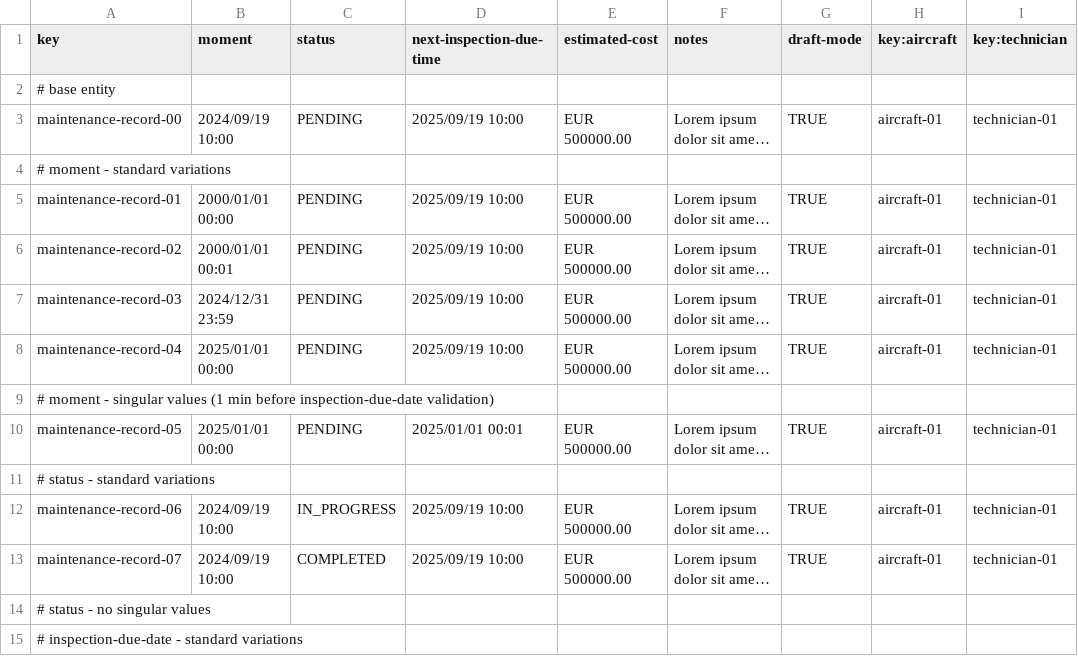
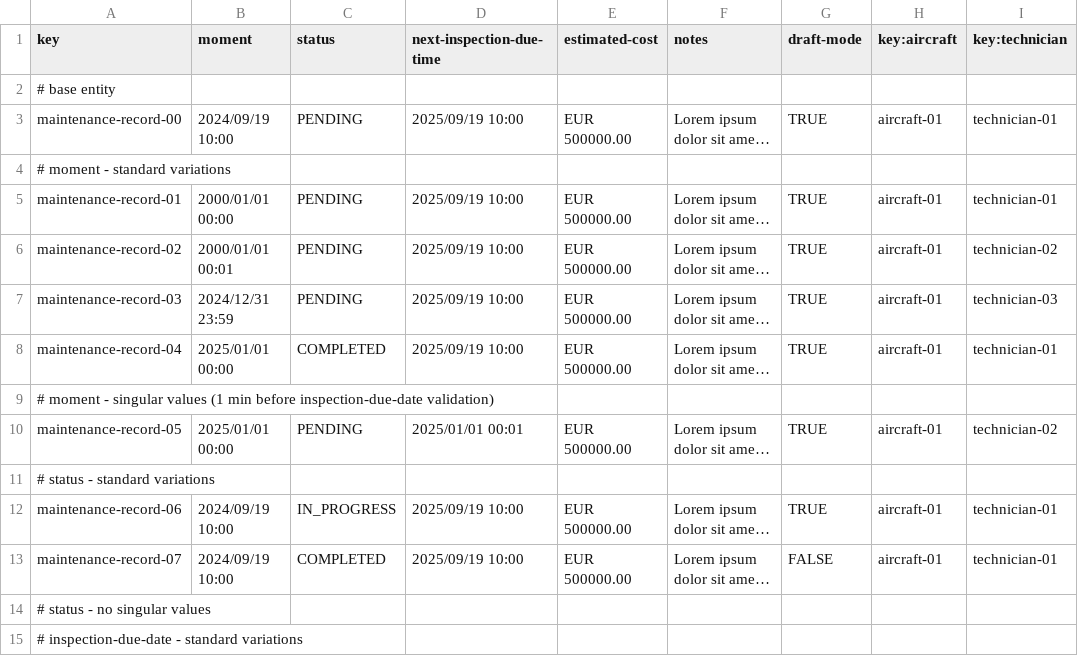
Before and after one commit to virmesper/Acme-ANS-C3, a CSV file: src/main/resources/WEB-INF/data/sample/maintenance-record.csv, drawn as a sheet; only a part is shown; long unchanged cells end in …; the diff names each change by its address in the sheet, - before the commit and + after, or states it on an @@ line.

```diff
--- a/src/main/resources/WEB-INF/data/sample/maintenance-record.csv
+++ b/src/main/resources/WEB-INF/data/sample/maintenance-record.csv
-I6 (key:technician): technician-01
+I6 (key:technician): technician-02
-I7 (key:technician): technician-01
+I7 (key:technician): technician-03
-C8 (status): PENDING
+C8 (status): COMPLETED
-I10 (key:technician): technician-01
+I10 (key:technician): technician-02
-G13 (draft-mode): TRUE
+G13 (draft-mode): FALSE
```
Also changed, not shown: src/main/resources/WEB-INF/data/sample/involved-in.csv, src/main/resources/WEB-INF/data/sample/task.csv, 15 other files.
